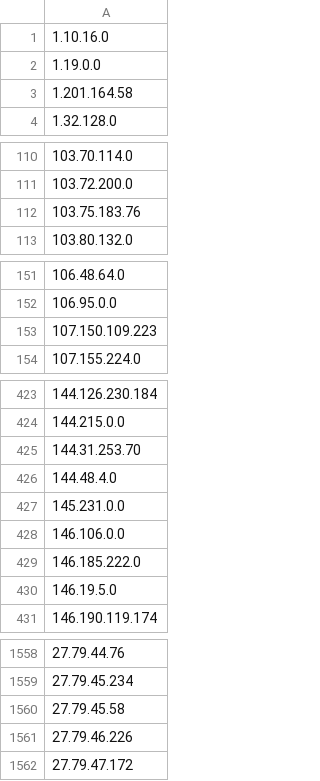
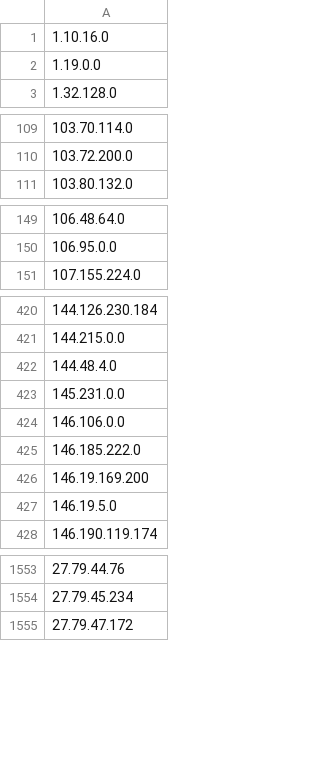
Before and after one commit to Davidlinkcoil/malicious-ip-feeds, a CSV file: bad_ips.csv, drawn as a sheet; only a part is shown, gaps mark what is left out; removed rows and columns are numbered as before the commit, all else as after; the diff covers the shown part only; the diff names each change by its address in the sheet, - before the commit and + after, or states it on an @@ line.

```diff
--- a/bad_ips.csv
+++ b/bad_ips.csv
-row 3: 1.201.164.58
-row 112: 103.75.183.76
-row 153: 107.150.109.223
-row 425: 144.31.253.70
+row 426: 146.19.169.200
-row 1560: 27.79.45.58
-row 1561: 27.79.46.226
```
Also changed, not shown: 5 added rows and 5 removed rows elsewhere in this file.
